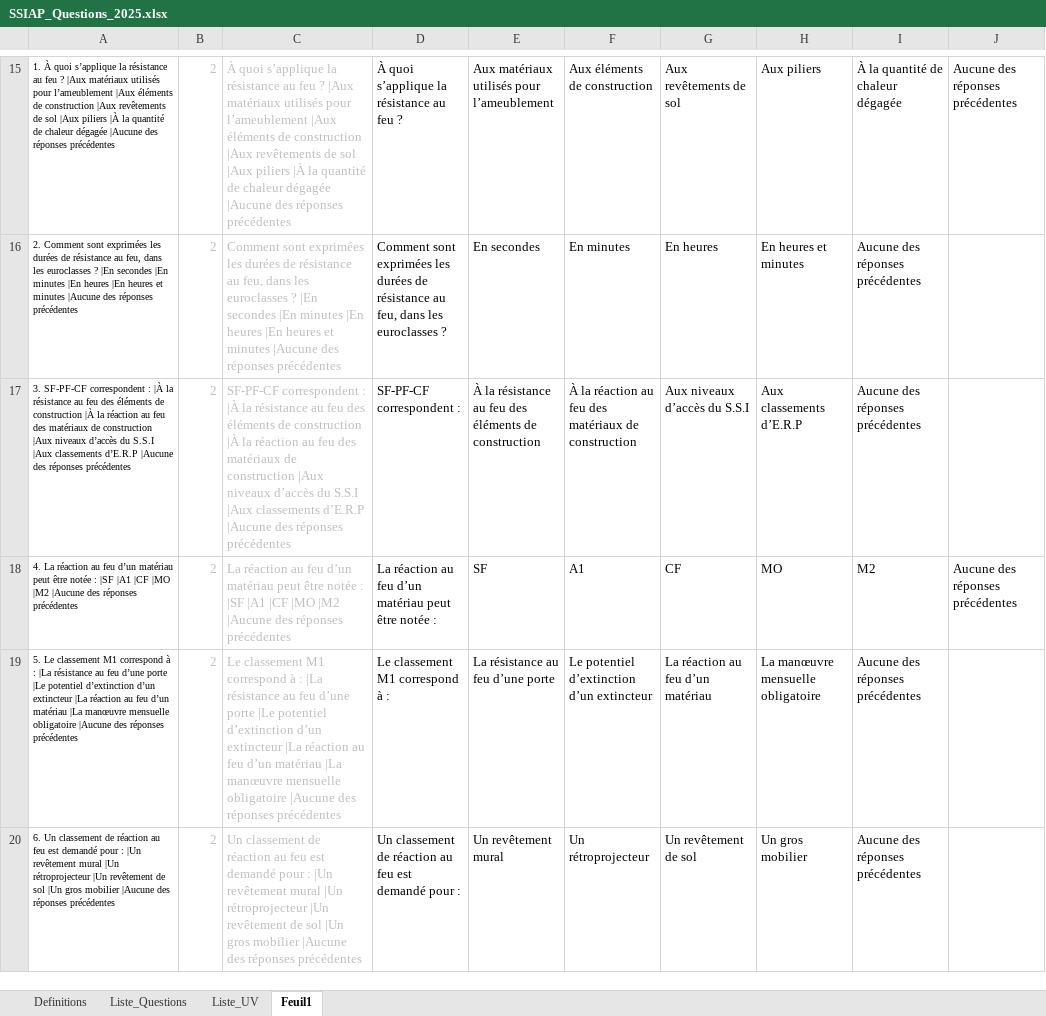
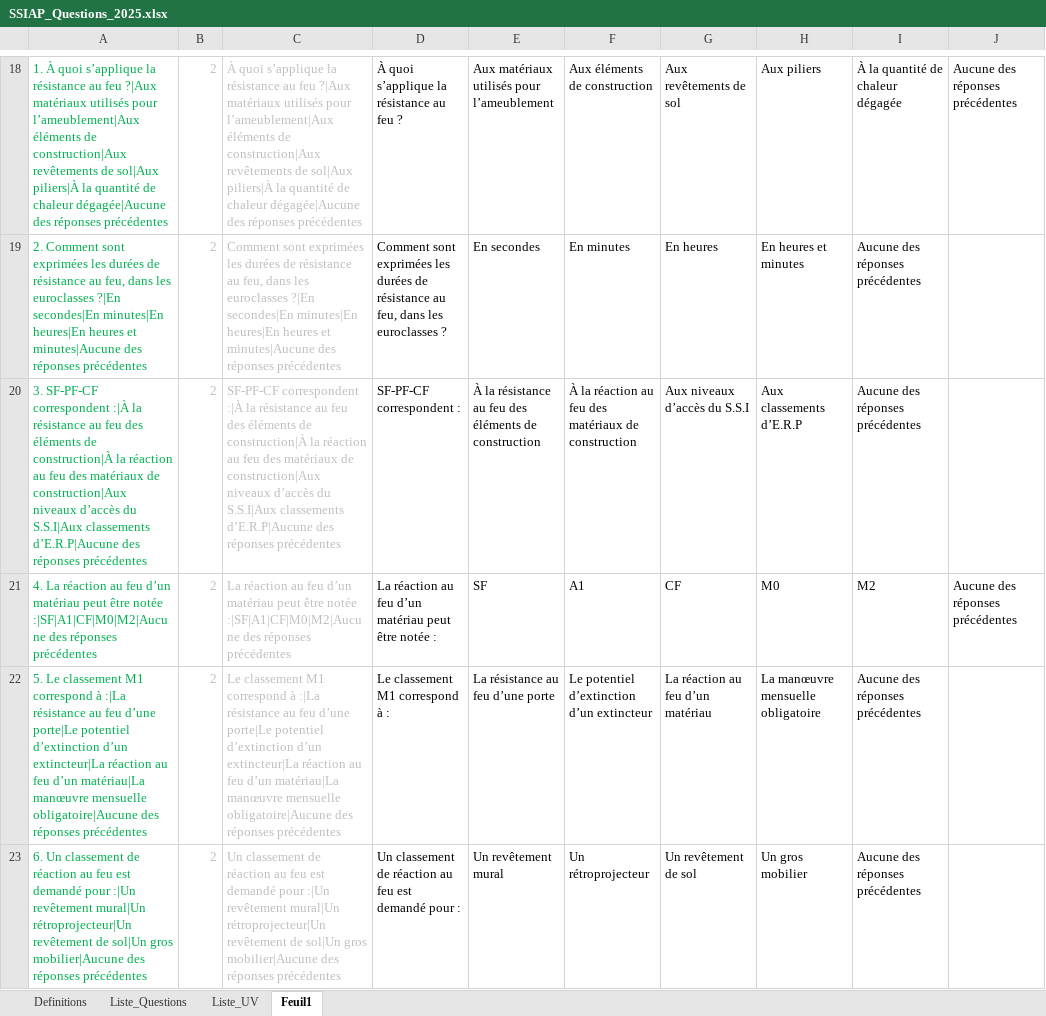
Before and after one commit to Slylele/jeu-mots-ssiap, an Excel workbook: SSIAP_Questions_2025.xlsx, sheet Feuil1, drawn as a sheet; only a part is shown, gaps mark what is left out; values as stored, in another font and other column widths than the file's, no borders; addresses are those after the commit; the diff covers the shown part only; the diff names each change by its address in the sheet, - before the commit and + after, or states it on an @@ line.

```diff
--- a/SSIAP_Questions_2025.xlsx (sheet Feuil1)
+++ b/SSIAP_Questions_2025.xlsx (sheet Feuil1)
-A18: …au feu ? |Aux matériaux utilisés pour l’ameublement |Aux éléments de construction |Aux revêtements de sol |Aux piliers |À la quantité de chaleur dégagée |Aucune des réponses…
+A18: …au feu ?|Aux matériaux utilisés pour l’ameublement|Aux éléments de construction|Aux revêtements de sol|Aux piliers|À la quantité de chaleur dégagée|Aucune des réponses…
-A18:A23 text colour: black
+A18:A23 text colour: #00B050, text size: larger
-C18: …au feu ? |Aux matériaux utilisés pour l’ameublement |Aux éléments de construction |Aux revêtements de sol |Aux piliers |À la quantité de chaleur dégagée |Aucune des réponses…
+C18: …au feu ?|Aux matériaux utilisés pour l’ameublement|Aux éléments de construction|Aux revêtements de sol|Aux piliers|À la quantité de chaleur dégagée|Aucune des réponses…
-A19: …les euroclasses ? |En secondes |En minutes |En heures |En heures et minutes |Aucune des réponses…
+A19: …les euroclasses ?|En secondes|En minutes|En heures|En heures et minutes|Aucune des réponses…
-C19: …les euroclasses ? |En secondes |En minutes |En heures |En heures et minutes |Aucune des réponses…
+C19: …les euroclasses ?|En secondes|En minutes|En heures|En heures et minutes|Aucune des réponses…
-A20: …SF-PF-CF correspondent : |À la résistance au feu des éléments de construction |À la réaction au feu des matériaux de construction |Aux niveaux d’accès du S.S.I |Aux classements d’E.R.P |Aucune des réponses…
+A20: …SF-PF-CF correspondent :|À la résistance au feu des éléments de construction|À la réaction au feu des matériaux de construction|Aux niveaux d’accès du S.S.I|Aux classements d’E.R.P|Aucune des réponses…
-C20: SF-PF-CF correspondent : |À la résistance au feu des éléments de construction |À la réaction au feu des matériaux de construction |Aux niveaux d’accès du S.S.I |Aux classements d’E.R.P |Aucune des réponses…
+C20: SF-PF-CF correspondent :|À la résistance au feu des éléments de construction|À la réaction au feu des matériaux de construction|Aux niveaux d’accès du S.S.I|Aux classements d’E.R.P|Aucune des réponses…
-A21: …être notée : |SF |A1 |CF |MO |M2 |Aucune des réponses…
+A21: …être notée :|SF|A1|CF|M0|M2|Aucune des réponses…
-C21: …être notée : |SF |A1 |CF |MO |M2 |Aucune des réponses…
+C21: …être notée :|SF|A1|CF|M0|M2|Aucune des réponses…
-H21: MO
+H21: M0
-A22: …correspond à : |La résistance au feu d’une porte |Le potentiel d’extinction d’un extincteur |La réaction au feu d’un matériau |La manœuvre mensuelle obligatoire |Aucune des réponses…
+A22: …correspond à :|La résistance au feu d’une porte|Le potentiel d’extinction d’un extincteur|La réaction au feu d’un matériau|La manœuvre mensuelle obligatoire|Aucune des réponses…
-C22: …correspond à : |La résistance au feu d’une porte |Le potentiel d’extinction d’un extincteur |La réaction au feu d’un matériau |La manœuvre mensuelle obligatoire |Aucune des réponses…
+C22: …correspond à :|La résistance au feu d’une porte|Le potentiel d’extinction d’un extincteur|La réaction au feu d’un matériau|La manœuvre mensuelle obligatoire|Aucune des réponses…
-A23: …demandé pour : |Un revêtement mural |Un rétroprojecteur |Un revêtement de sol |Un gros mobilier |Aucune des réponses…
+A23: …demandé pour :|Un revêtement mural|Un rétroprojecteur|Un revêtement de sol|Un gros mobilier|Aucune des réponses…
-C23: …demandé pour : |Un revêtement mural |Un rétroprojecteur |Un revêtement de sol |Un gros mobilier |Aucune des réponses…
+C23: …demandé pour :|Un revêtement mural|Un rétroprojecteur|Un revêtement de sol|Un gros mobilier|Aucune des réponses…
```
Also changed, not shown: other rows of this sheet, sheet Liste_Questions, sheet Liste_UV, formulas that keep their value.
